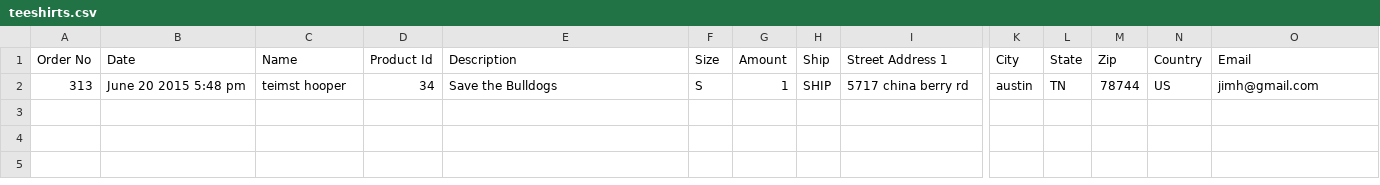
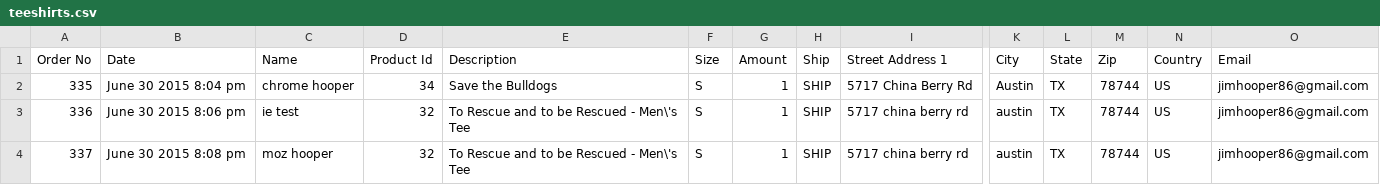
Before and after one commit to gitjameshooper/coatsandtails, a CSV file: csv/teeshirts.csv, drawn as a sheet; only a part is shown, gaps mark what is left out; rows hold the shown columns only; the diff names each change by its address in the sheet, - before the commit and + after, or states it on an @@ line.

```diff
--- a/csv/teeshirts.csv
+++ b/csv/teeshirts.csv
-A2 (Order No): 313
+A2 (Order No): 335
-B2 (Date): June 20 2015 5:48 pm
+B2 (Date): June 30 2015 8:04 pm
-C2 (Name): teimst hooper
+C2 (Name): chrome hooper
-I2 (Street Address 1): 5717 china berry rd
+I2 (Street Address 1): 5717 China Berry Rd
-K2 (City): austin
+K2 (City): Austin
-L2 (State): TN
+L2 (State): TX
-O2 (Email): jimh@gmail.com
+O2 (Email): jimhooper86@gmail.com
+row 3: 336 | June 30 2015 8:06 pm | ie test | 32 | To Rescue and to be Rescued - Men\'s Tee | S | 1 | SHIP | 5717 china berry rd | austin | TX | 78744 | US | jimhooper86@gmail.com
+row 4: 337 | June 30 2015 8:08 pm | moz hooper | 32 | To Rescue and to be Rescued - Men\'s Tee | S | 1 | SHIP | 5717 china berry rd | austin | TX | 78744 | US | jimhooper86@gmail.com
```
Also changed, not shown: 1 other file.
